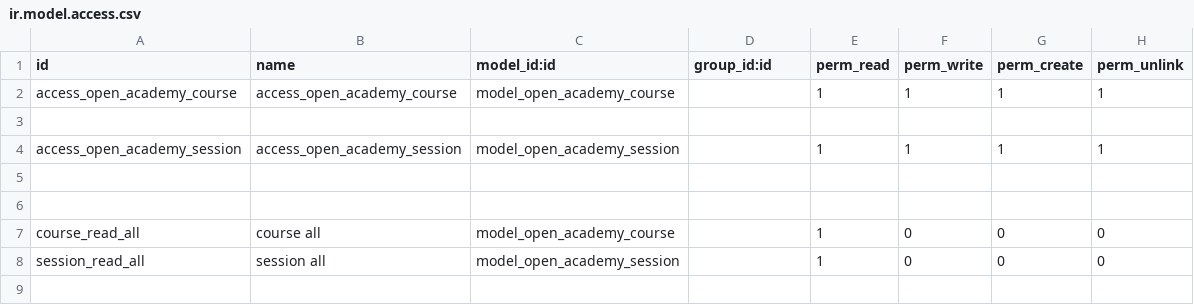
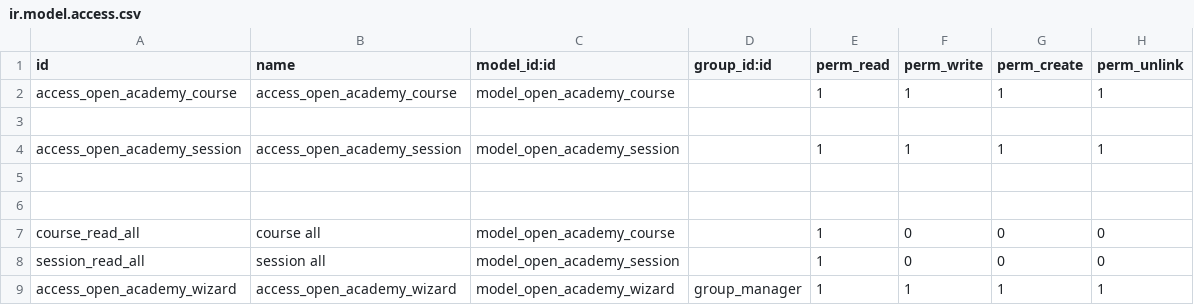
Before and after one commit to 041andrea/WinOdoo, a CSV file: open_academy/security/ir.model.access.csv, drawn as a sheet.

```diff
--- a/open_academy/security/ir.model.access.csv
+++ b/open_academy/security/ir.model.access.csv
@@ -8 +8,2 @@ course_read_all,course all,model_open_academy_course,,1,0,0,0
 session_read_all,session all,model_open_academy_session,,1,0,0,0
+access_open_academy_wizard,access_open_academy_wizard,model_open_academy_wizard,group_manager,1,1,1,1
```
Also changed, not shown: 4 other files.
